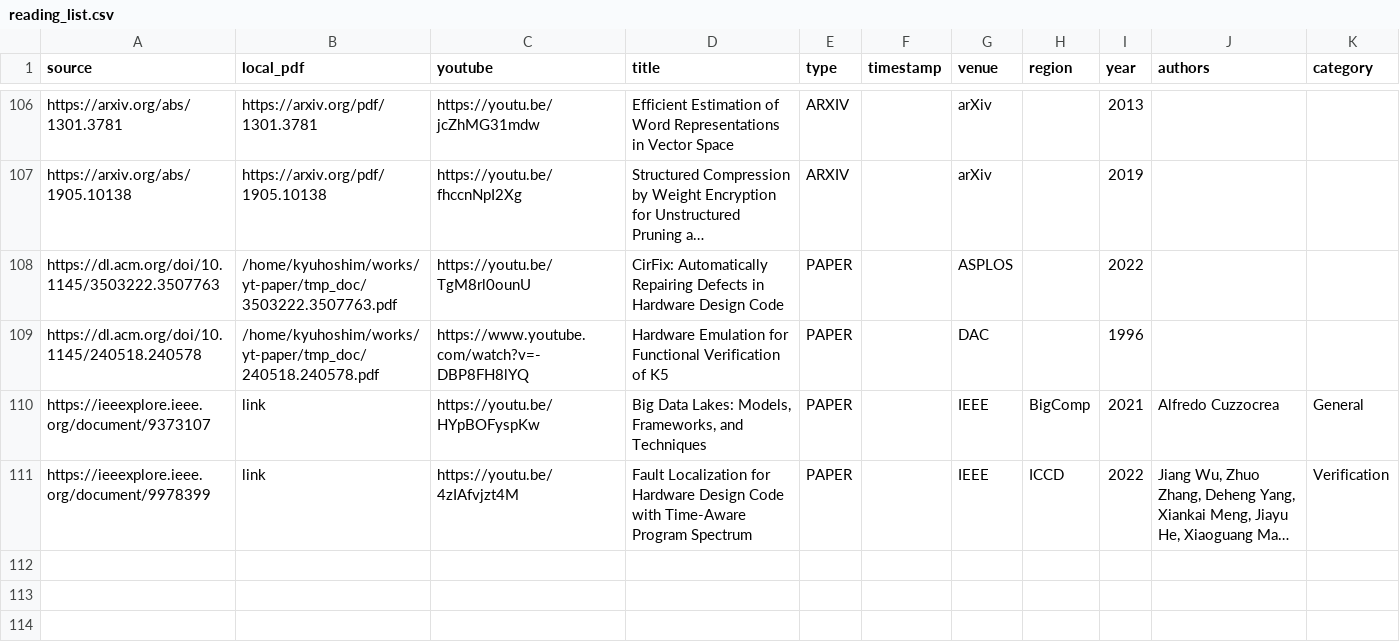
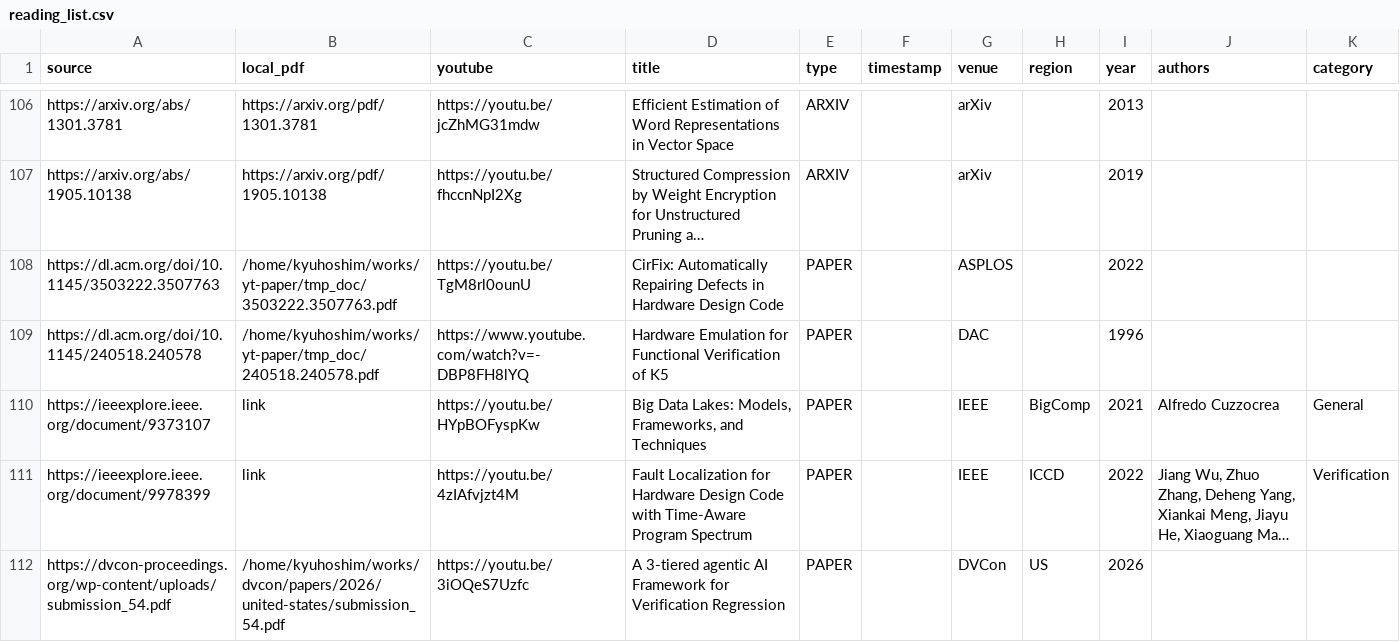
Before and after one commit to nemo99007/yt-paper, a CSV file: data/reading_list.csv, drawn as a sheet; only a part is shown, gaps mark what is left out; long unchanged cells end in …; the diff names each change by its address in the sheet, - before the commit and + after, or states it on an @@ line.

```diff
--- a/data/reading_list.csv
+++ b/data/reading_list.csv
+row 112: https://dvcon-proceedings.org/wp-content/uploads/submission_54.pdf | /home/kyuhoshim/works/dvcon/papers/2026/united-states/submission_54.pdf | https://youtu.be/3iOQeS7Uzfc | A 3-tiered agentic AI Framework for Verification Regression | PAPER |  | DVCon | US | 2026
```
Also changed, not shown: 11 other files.
